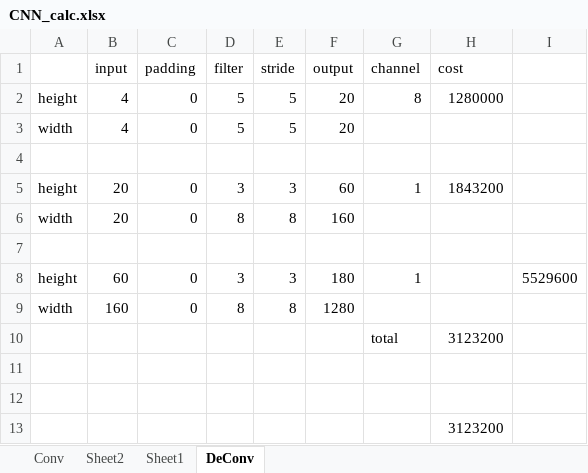
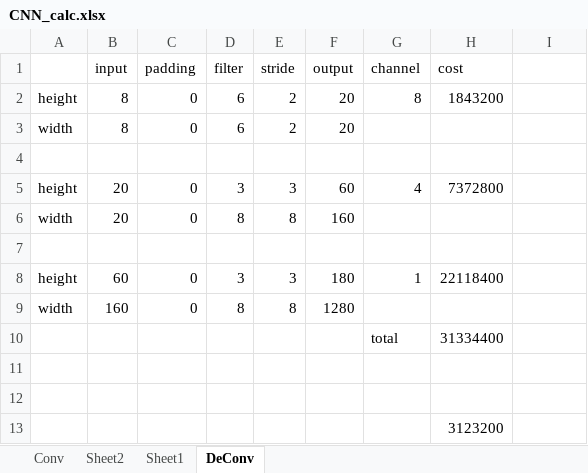
Before and after one commit to shtsno24/FCN4p-car, an Excel workbook: CNN_calc.xlsx, sheet DeConv, drawn as a sheet; values as stored, in another font and other column widths than the file's, no borders; the diff names each change by its address in the sheet, - before the commit and + after, or states it on an @@ line.

```diff
--- a/CNN_calc.xlsx (sheet DeConv)
+++ b/CNN_calc.xlsx (sheet DeConv)
-B2:B3 (input): 4
+B2:B3 (input): 8
-D2:D3 (filter): 5
+D2:D3 (filter): 6
-E2:E3 (stride): 5
+E2:E3 (stride): 2
-H2 (cost): 1280000
+H2 (cost): 1843200
-G5 (channel): 1
+G5 (channel): 4
-H5 (cost): 1843200
+H5 (cost): 7372800
-H8 (cost): (empty)
+H8 (cost): 22118400
-I8: 5529600
+I8: (empty)
-H10 (cost): 3123200
+H10 (cost): 31334400
```
Also changed, not shown: sheet Conv, 6 other files.
